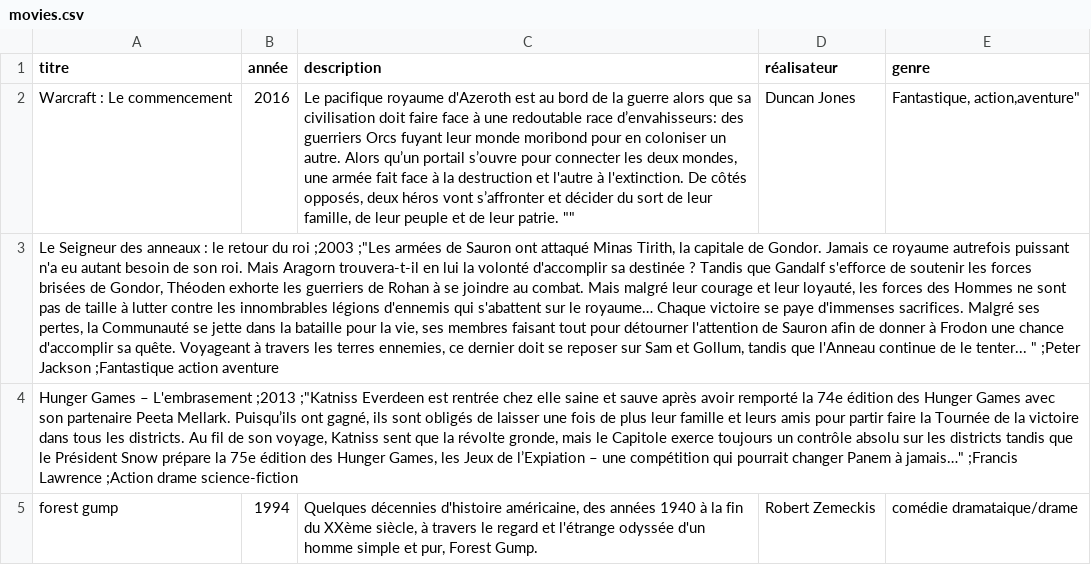
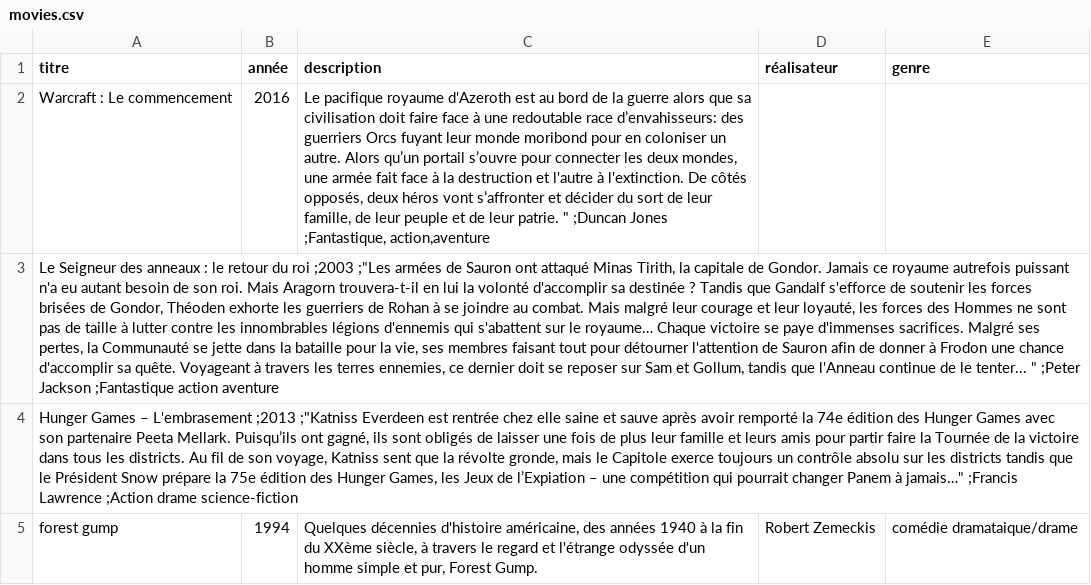
Before and after one commit to Papyrus1er/Cancoicode-movies, a CSV file: movies.csv, drawn as a sheet; only a part is shown; the diff names each change by its address in the sheet, - before the commit and + after, or states it on an @@ line.

Commit message:
Update movies.csv

```diff
--- a/movies.csv
+++ b/movies.csv
-C2 (description): …leur patrie. ""
+C2 (description): …leur patrie. " ;Duncan Jones ;Fantastique, action,aventure
-D2 (réalisateur): Duncan Jones
+D2 (réalisateur): (empty)
-E2 (genre): Fantastique, action,aventure"
+E2 (genre): (empty)
```
